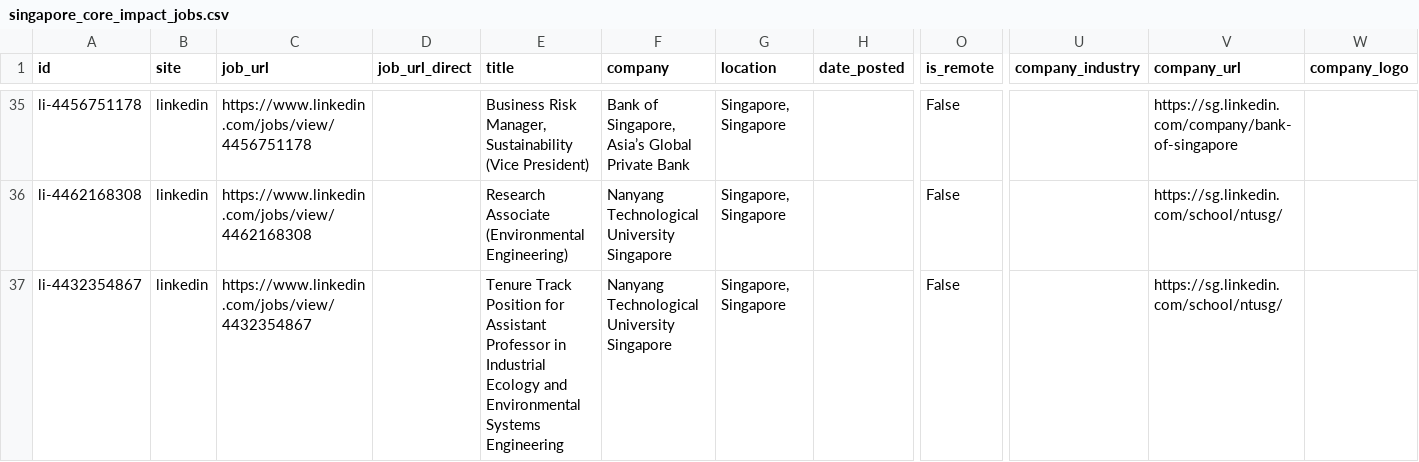
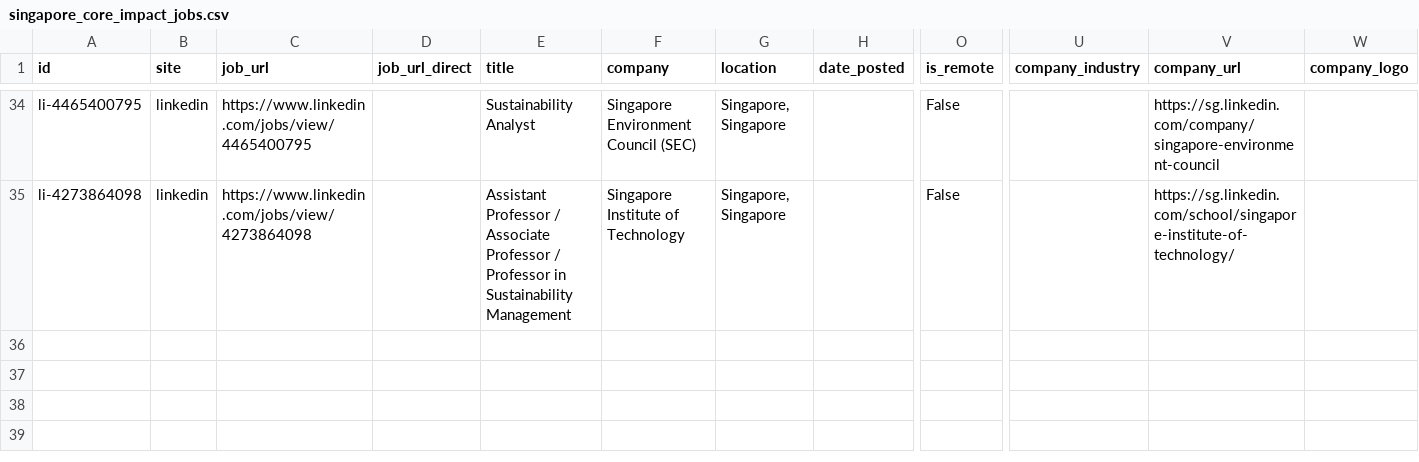
Before and after one commit to phyllispp/impact-jobs, a CSV file: singapore_core_impact_jobs.csv, drawn as a sheet; only a part is shown, gaps mark what is left out; removed rows and columns are numbered as before the commit, all else as after; rows hold the shown columns only; the diff covers the shown part only; the diff names each change by its address in the sheet, - before the commit and + after, or states it on an @@ line.

```diff
--- a/singapore_core_impact_jobs.csv
+++ b/singapore_core_impact_jobs.csv
-A34 (id): li-4456751178
+A34 (id): li-4465400795
-C34 (job_url): https://www.linkedin.com/jobs/view/4456751178
+C34 (job_url): https://www.linkedin.com/jobs/view/4465400795
-E34 (title): Business Risk Manager, Sustainability (Vice President)
+E34 (title): Sustainability Analyst
-F34 (company): Bank of Singapore, Asia’s Global Private Bank
+F34 (company): Singapore Environment Council (SEC)
-V34 (company_url): https://sg.linkedin.com/company/bank-of-singapore
+V34 (company_url): https://sg.linkedin.com/company/singapore-environment-council
-row 36: li-4462168308 | linkedin | https://www.linkedin.com/jobs/view/4462168308 |  | Research Associate (Environmental Engineering) | Nanyang Technological University Singapore | Singapore, Singapore |  | False |  | https://sg.linkedin.com/school/ntusg/
-A35 (id): li-4432354867
+A35 (id): li-4273864098
-C35 (job_url): https://www.linkedin.com/jobs/view/4432354867
+C35 (job_url): https://www.linkedin.com/jobs/view/4273864098
-E35 (title): Tenure Track Position for Assistant Professor in Industrial Ecology and Environmental Systems Engineering
+E35 (title): Assistant Professor / Associate Professor / Professor in Sustainability Management
-F35 (company): Nanyang Technological University Singapore
+F35 (company): Singapore Institute of Technology
-V35 (company_url): https://sg.linkedin.com/school/ntusg/
+V35 (company_url): https://sg.linkedin.com/school/singapore-institute-of-technology/
```
Also changed, not shown: 5 added rows, 6 removed rows, 12 moved rows and 5 edited cells elsewhere in this file, 1 other file.
